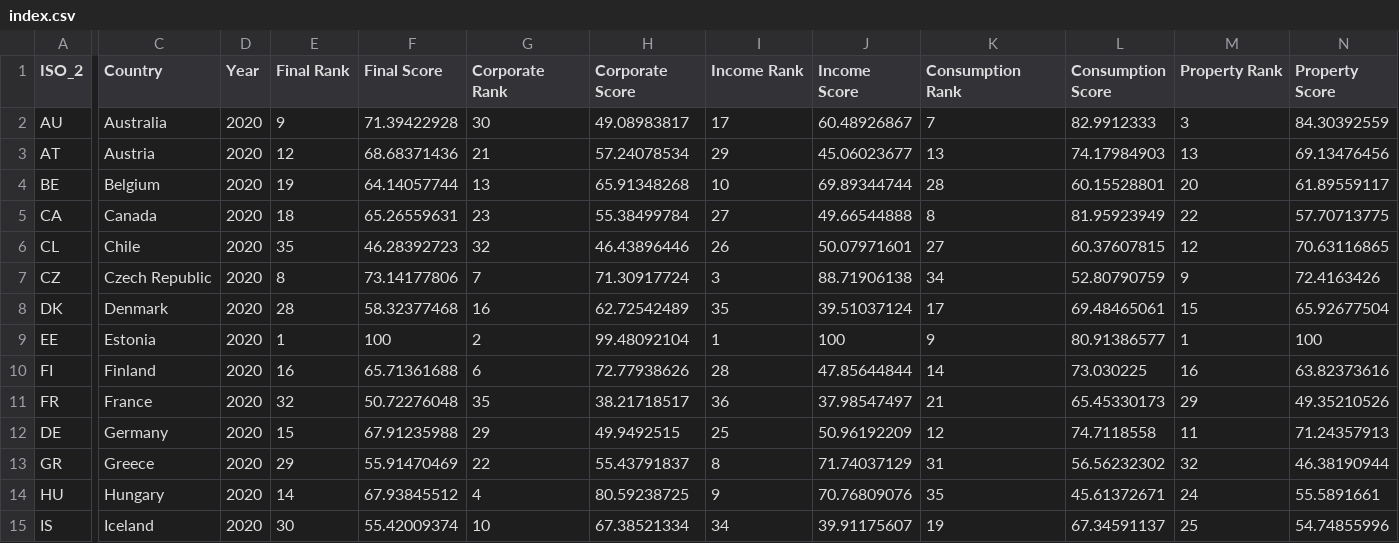
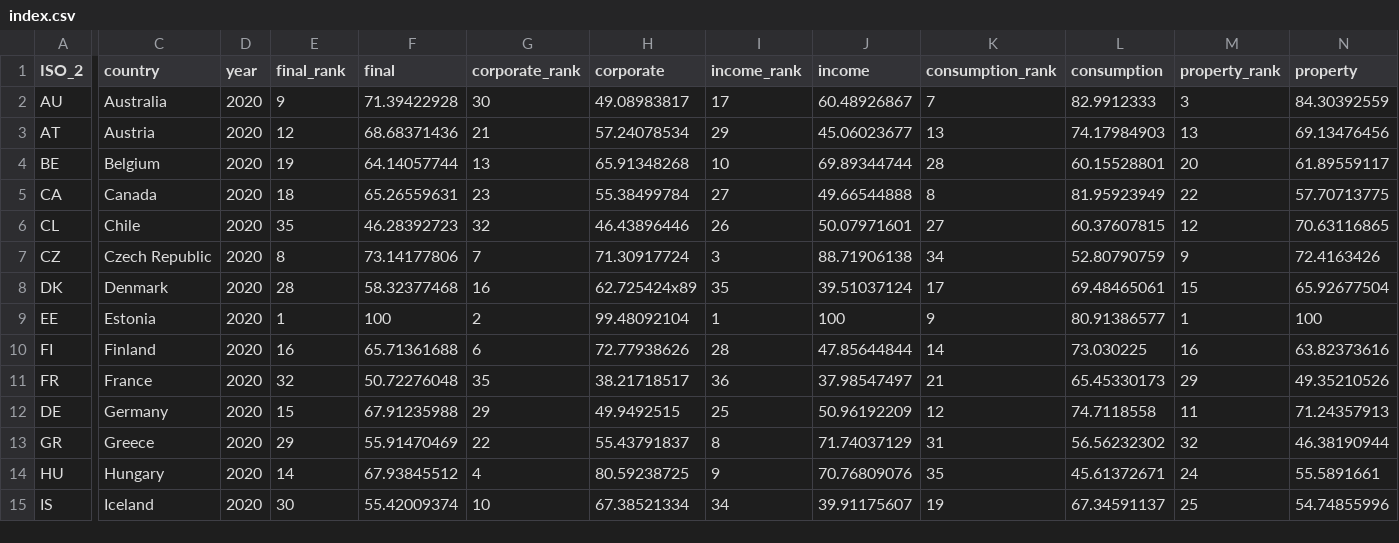
Before and after one commit to TaxFoundation/itci-interactive, a CSV file: src/data/index.csv, drawn as a sheet; only a part is shown, gaps mark what is left out; the diff covers the shown part only; the diff names each change by its address in the sheet, - before the commit and + after, or states it on an @@ line.

Commit message:
Fix erroneous change to variable names

```diff
--- a/src/data/index.csv
+++ b/src/data/index.csv
-C1: Country
+C1: country
-D1: Year
+D1: year
-E1: Final Rank
+E1: final_rank
-F1: Final Score
+F1: final
-G1: Corporate Rank
+G1: corporate_rank
-H1: Corporate Score
+H1: corporate
-I1: Income Rank
+I1: income_rank
-J1: Income Score
+J1: income
-K1: Consumption Rank
+K1: consumption_rank
-L1: Consumption Score
+L1: consumption
-M1: Property Rank
+M1: property_rank
-N1: Property Score
+N1: property
-H8 (corporate): 62.72542489
+H8 (corporate): 62.725424x89
```
Also changed, not shown: 2 edited cells elsewhere in this file.
